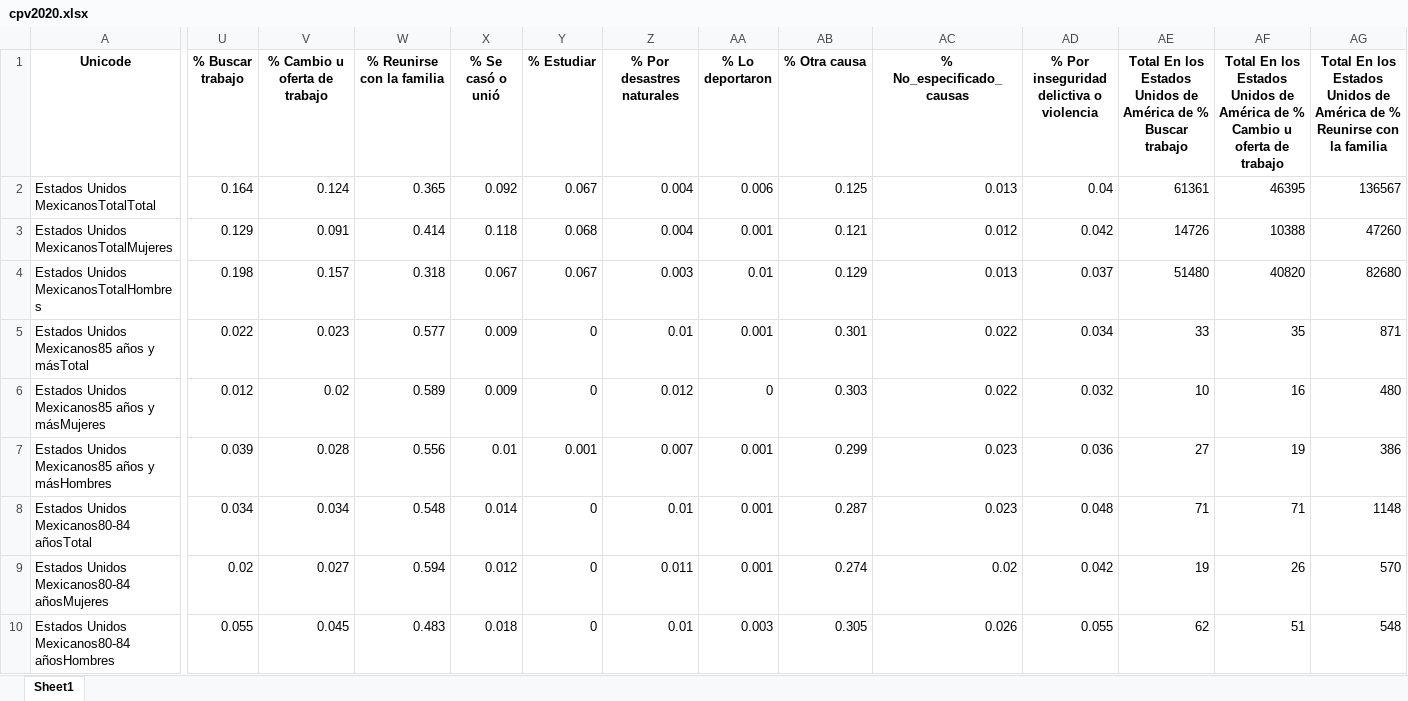
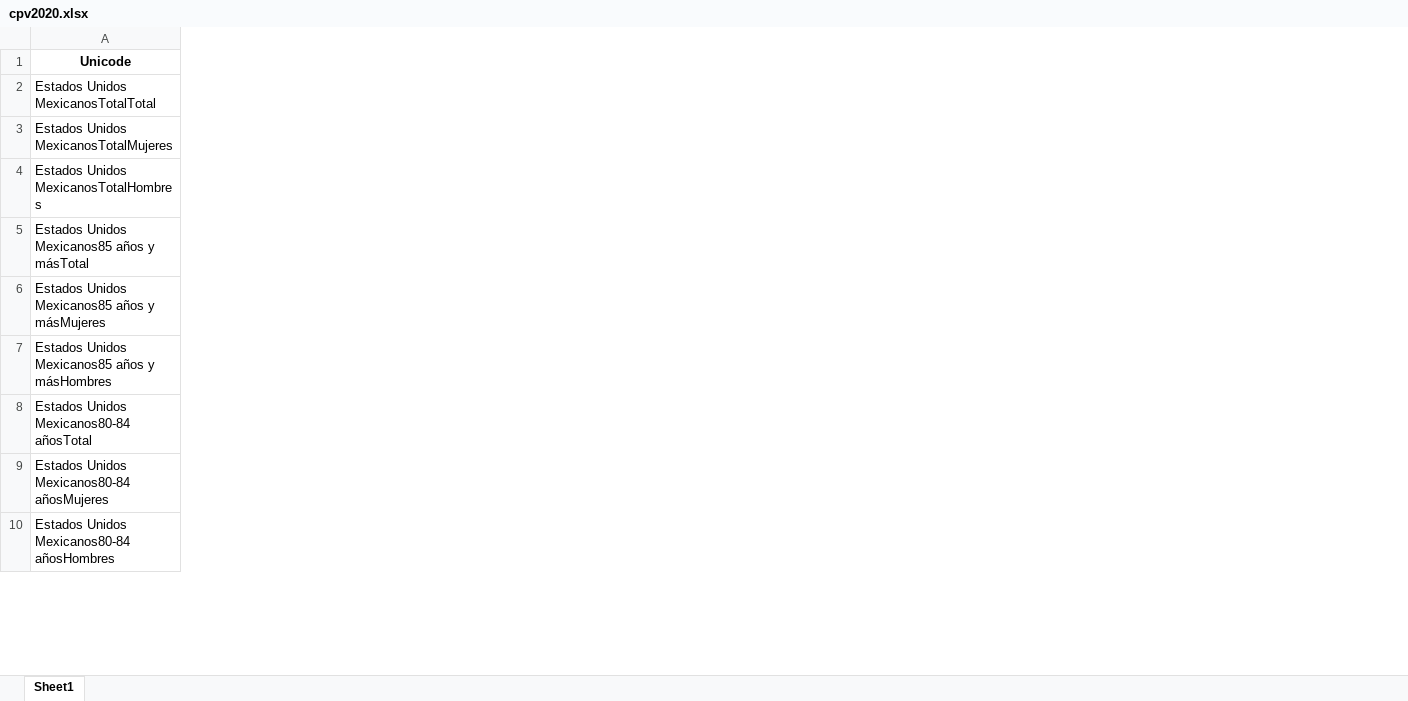
Before and after one commit to Viridiana28/EDA_Mexico_Migracion, an Excel workbook: src/data/Processed/cpv2020.xlsx, sheet Sheet1, drawn as a sheet; only a part is shown, gaps mark what is left out; values as stored, in another font and other column widths than the file's, no borders; the diff covers the shown part only; the diff names each change by its address in the sheet, - before the commit and + after, or states it on an @@ line.

```diff
--- a/src/data/Processed/cpv2020.xlsx (sheet Sheet1)
+++ b/src/data/Processed/cpv2020.xlsx (sheet Sheet1)
-column U (% Buscar trabajo), rows 2-10: 0.164 | 0.129 | 0.198 | 0.022 | 0.012 | 0.039 | 0.034 | 0.02 | 0.055
-column V (% Cambio u oferta de trabajo), rows 2-10: 0.124 | 0.091 | 0.157 | 0.023 | 0.02 | 0.028 | 0.034 | 0.027 | 0.045
-column W (% Reunirse con la familia), rows 2-10: 0.365 | 0.414 | 0.318 | 0.577 | 0.589 | 0.556 | 0.548 | 0.594 | 0.483
-column X (% Se casó o unió), rows 2-10: 0.092 | 0.118 | 0.067 | 0.009 | 0.009 | 0.01 | 0.014 | 0.012 | 0.018
-column Y (% Estudiar), rows 2-10: 0.067 | 0.068 | 0.067 | 0 | 0 | 0.001 | 0 | 0 | 0
-column Z (% Por desastres naturales), rows 2-10: 0.004 | 0.004 | 0.003 | 0.01 | 0.012 | 0.007 | 0.01 | 0.011 | 0.01
-column AA (% Lo deportaron), rows 2-10: 0.006 | 0.001 | 0.01 | 0.001 | 0 | 0.001 | 0.001 | 0.001 | 0.003
-column AB (% Otra causa), rows 2-10: 0.125 | 0.121 | 0.129 | 0.301 | 0.303 | 0.299 | 0.287 | 0.274 | 0.305
-column AC (% No_especificado_causas), rows 2-10: 0.013 | 0.012 | 0.013 | 0.022 | 0.022 | 0.023 | 0.023 | 0.02 | 0.026
-column AD, rows 1-10: % Por inseguridad delictiva o violencia | 0.04 | 0.042 | 0.037 | 0.034 | 0.032 | 0.036 | 0.048 | 0.042 | 0.055
-column AE, rows 1-10: Total En los Estados Unidos de América de % Buscar trabajo | 61361 | 14726 | 51480 | 33 | 10 | 27 | 71 | 19 | 62
-column AF, rows 1-10: Total En los Estados Unidos de América de % Cambio u oferta de trabajo | 46395 | 10388 | 40820 | 35 | 16 | 19 | 71 | 26 | 51
-column AG, rows 1-10: Total En los Estados Unidos de América de % Reunirse con la familia | 136567 | 47260 | 82680 | 871 | 480 | 386 | 1148 | 570 | 548
```
Also changed, not shown: 15 removed columns elsewhere in this sheet, 5 other files.
